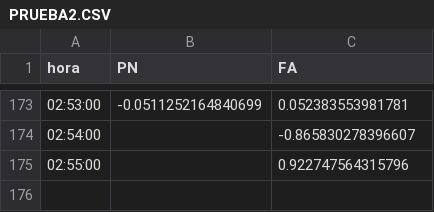
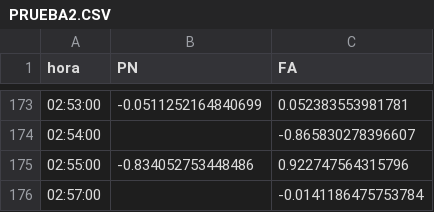
Before and after one commit to verdierdiego/analisis-sentimientos, a CSV file: balotaje/Actualizacion_Graficos/PRUEBA2.CSV, drawn as a sheet; only a part is shown, gaps mark what is left out.

Commit message:
hora actualizada 02:59:05

```diff
--- a/balotaje/Actualizacion_Graficos/PRUEBA2.CSV
+++ b/balotaje/Actualizacion_Graficos/PRUEBA2.CSV
@@ -174,2 +174,3 @@ hora,PN,FA
 02:54:00,,-0.865830278396607
-02:55:00,,0.922747564315796
+02:55:00,-0.834052753448486,0.922747564315796
+02:57:00,,-0.0141186475753784
```
Also changed, not shown: balotaje/Actualizacion_Graficos/hashtags_balotaje.csv, balotaje/Actualizacion_Graficos/menciones_balotaje.csv, 8 other files.
